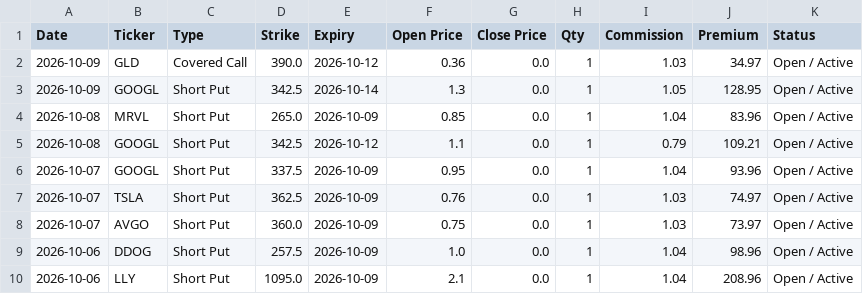
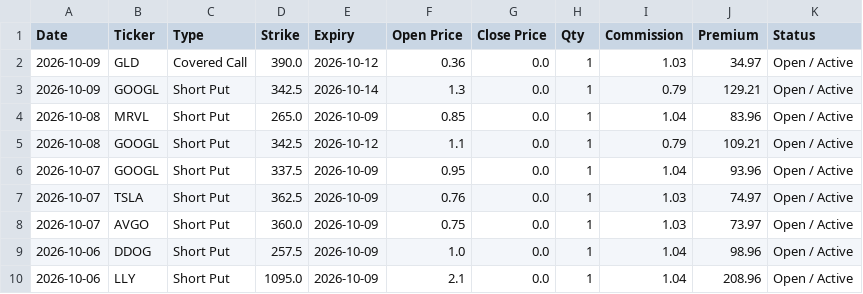
Before and after one commit to wongtszzz/lucky-lab, a CSV file: lucky_ledger.csv, drawn as a sheet; only a part is shown.

Commit message:
Ledger Auto-Sync: 2026-10-09 14:33:14

```diff
--- a/lucky_ledger.csv
+++ b/lucky_ledger.csv
@@ -2,3 +2,3 @@ Date,Ticker,Type,Strike,Expiry,Open Price,Close Price,Qty,Commission,Premium,Sta
 2026-10-09,GLD,Covered Call,390.0,2026-10-12,0.36,0.0,1,1.03,34.97,Open / Active
-2026-10-09,GOOGL,Short Put,342.5,2026-10-14,1.3,0.0,1,1.05,128.95,Open / Active
+2026-10-09,GOOGL,Short Put,342.5,2026-10-14,1.3,0.0,1,0.79,129.21,Open / Active
 2026-10-08,MRVL,Short Put,265.0,2026-10-09,0.85,0.0,1,1.04,83.96,Open / Active
```
